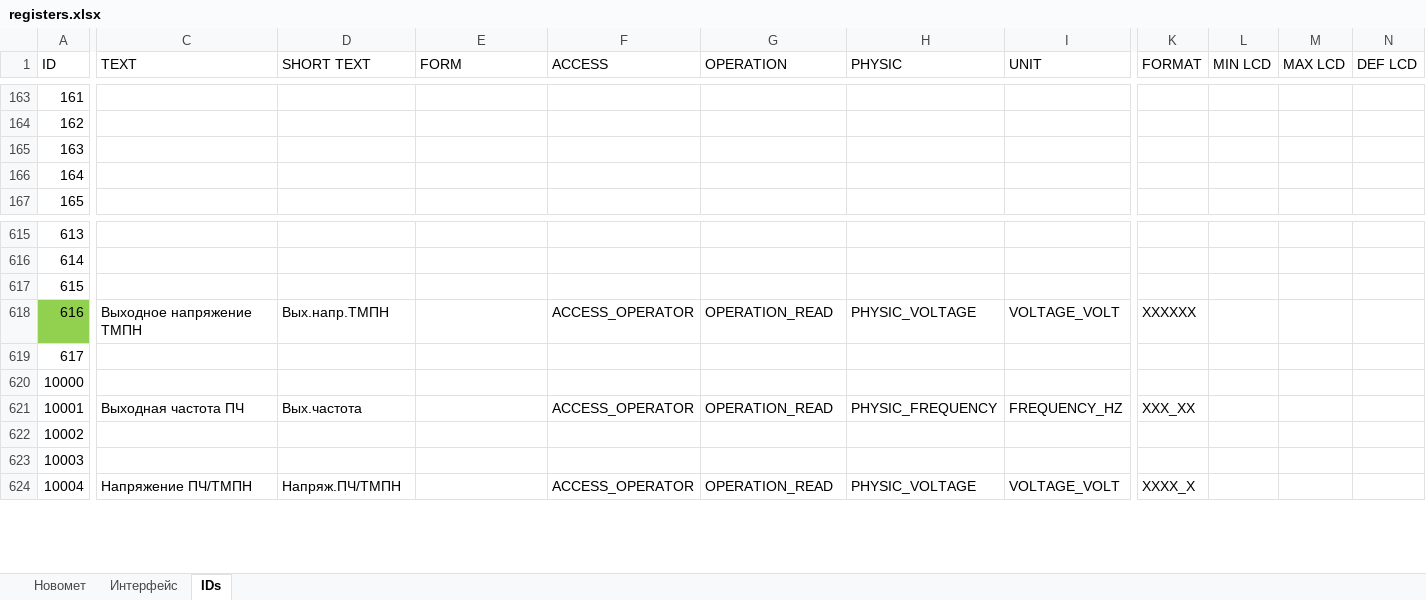
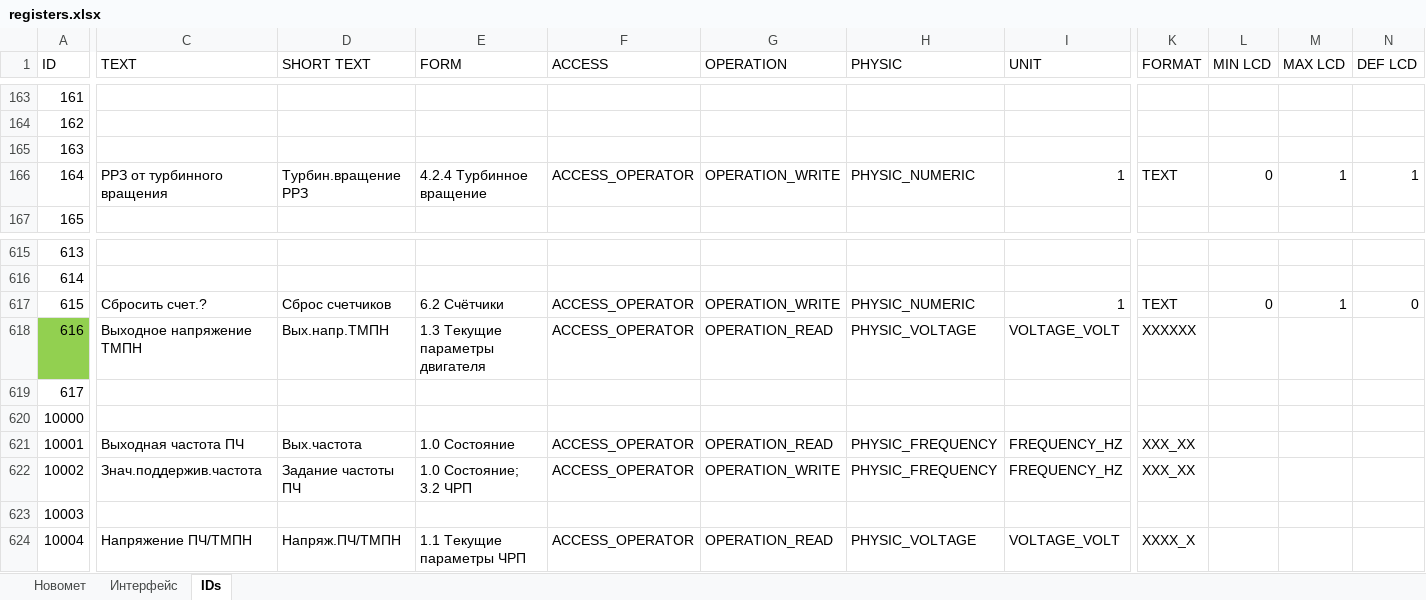
Before and after one commit to htoraby/STM32_Main, an Excel workbook: documentation/registers.xlsx, sheet IDs, drawn as a sheet; only a part is shown, gaps mark what is left out; values as stored, in another font and other column widths than the file's, no borders; the diff covers the shown part only; the diff names each change by its address in the sheet, - before the commit and + after, or states it on an @@ line.

```diff
--- a/documentation/registers.xlsx (sheet IDs)
+++ b/documentation/registers.xlsx (sheet IDs)
-C166 (TEXT): (empty)
+C166 (TEXT): РРЗ от турбинного вращения
-D166 (SHORT TEXT): (empty)
+D166 (SHORT TEXT): Турбин.вращение РРЗ
-E166 (FORM): (empty)
+E166 (FORM): 4.2.4 Турбинное вращение
-F166 (ACCESS): (empty)
+F166 (ACCESS): ACCESS_OPERATOR
-G166 (OPERATION): (empty)
+G166 (OPERATION): OPERATION_WRITE
-H166 (PHYSIC): (empty)
+H166 (PHYSIC): PHYSIC_NUMERIC
-I166 (UNIT): (empty)
+I166 (UNIT): 1
-K166 (FORMAT): (empty)
+K166 (FORMAT): TEXT
-L166 (MIN LCD): (empty)
+L166 (MIN LCD): 0
-M166 (MAX LCD): (empty)
+M166 (MAX LCD): 1
-N166 (DEF LCD): (empty)
+N166 (DEF LCD): 1
-C617 (TEXT): (empty)
+C617 (TEXT): Сбросить счет.?
-D617 (SHORT TEXT): (empty)
+D617 (SHORT TEXT): Сброс счетчиков
-E617 (FORM): (empty)
+E617 (FORM): 6.2 Счётчики
-F617 (ACCESS): (empty)
+F617 (ACCESS): ACCESS_OPERATOR
-G617 (OPERATION): (empty)
+G617 (OPERATION): OPERATION_WRITE
-H617 (PHYSIC): (empty)
+H617 (PHYSIC): PHYSIC_NUMERIC
-I617 (UNIT): (empty)
+I617 (UNIT): 1
-K617 (FORMAT): (empty)
+K617 (FORMAT): TEXT
-L617 (MIN LCD): (empty)
+L617 (MIN LCD): 0
-M617 (MAX LCD): (empty)
+M617 (MAX LCD): 1
-N617 (DEF LCD): (empty)
+N617 (DEF LCD): 0
-E618 (FORM): (empty)
+E618 (FORM): 1.3 Текущие параметры двигателя
-K618 (FORMAT): ХХХХХХ
+K618 (FORMAT): XXXXXX
-E621 (FORM): (empty)
+E621 (FORM): 1.0 Состояние
-C622 (TEXT): (empty)
+C622 (TEXT): Знач.поддержив.частота
-D622 (SHORT TEXT): (empty)
+D622 (SHORT TEXT): Задание частоты ПЧ
-E622 (FORM): (empty)
+E622 (FORM): 1.0 Состояние; 3.2 ЧРП
-F622 (ACCESS): (empty)
+F622 (ACCESS): ACCESS_OPERATOR
-G622 (OPERATION): (empty)
+G622 (OPERATION): OPERATION_WRITE
-H622 (PHYSIC): (empty)
+H622 (PHYSIC): PHYSIC_FREQUENCY
-I622 (UNIT): (empty)
+I622 (UNIT): FREQUENCY_HZ
-K622 (FORMAT): (empty)
+K622 (FORMAT): XXX_XX
-E624 (FORM): (empty)
+E624 (FORM): 1.1 Текущие параметры ЧРП
```
Also changed, not shown: 1071 edited cells elsewhere in this sheet, sheet Интерфейс, 2 other files.
